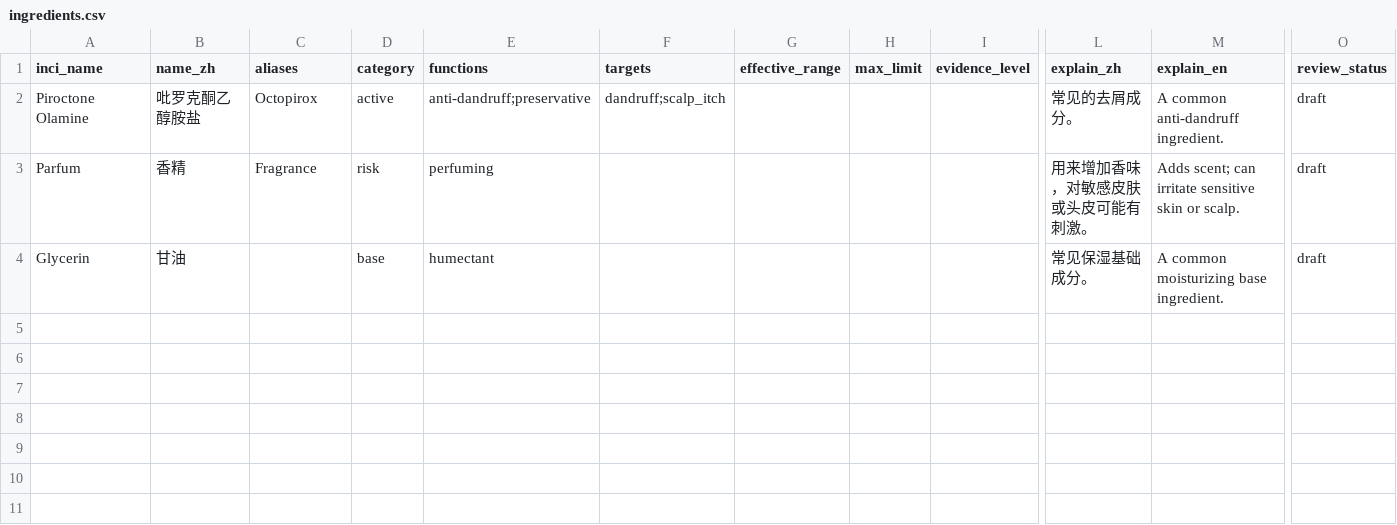
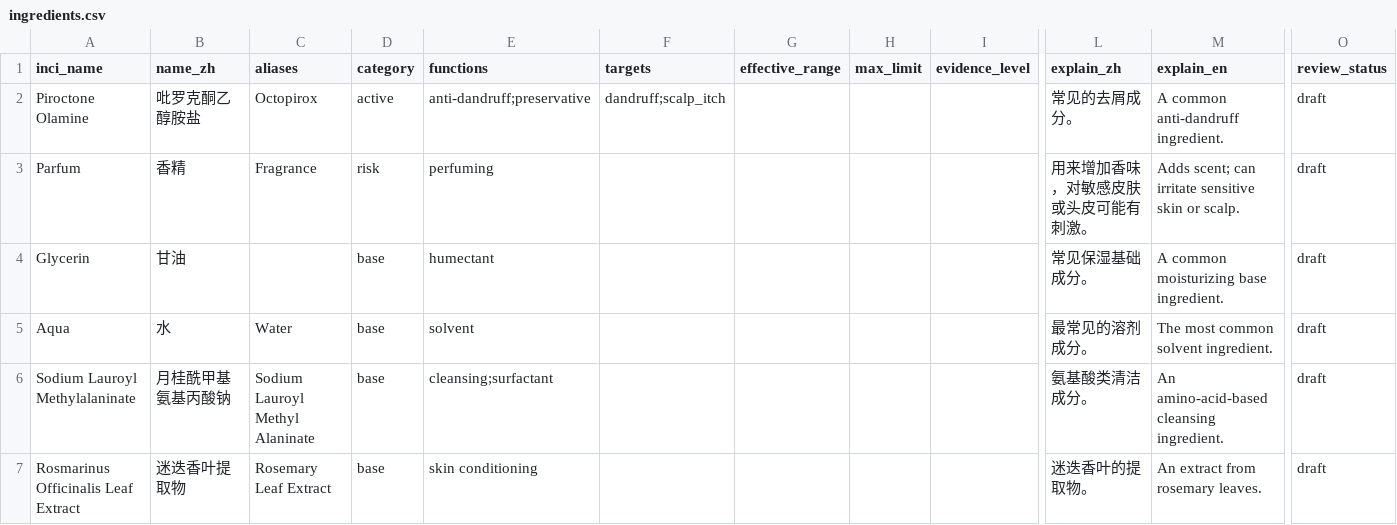
Before and after one commit to sprite2140-art/skincare, a CSV file: data/ingredients.csv, drawn as a sheet; only a part is shown, gaps mark what is left out; rows hold the shown columns only; the diff names each change by its address in the sheet, - before the commit and + after, or states it on an @@ line.

```diff
--- a/data/ingredients.csv
+++ b/data/ingredients.csv
+row 5: Aqua | 水 | Water | base | solvent |  |  |  |  | 最常见的溶剂成分。 | The most common solvent ingredient. | draft
+row 6: Sodium Lauroyl Methylalaninate | 月桂酰甲基氨基丙酸钠 | Sodium Lauroyl Methyl Alaninate | base | cleansing;surfactant |  |  |  |  | 氨基酸类清洁成分。 | An amino-acid-based cleansing ingredient. | draft
+row 7: Rosmarinus Officinalis Leaf Extract | 迷迭香叶提取物 | Rosemary Leaf Extract | base | skin conditioning |  |  |  |  | 迷迭香叶的提取物。 | An extract from rosemary leaves. | draft
```
Also changed, not shown: 17 other files.
